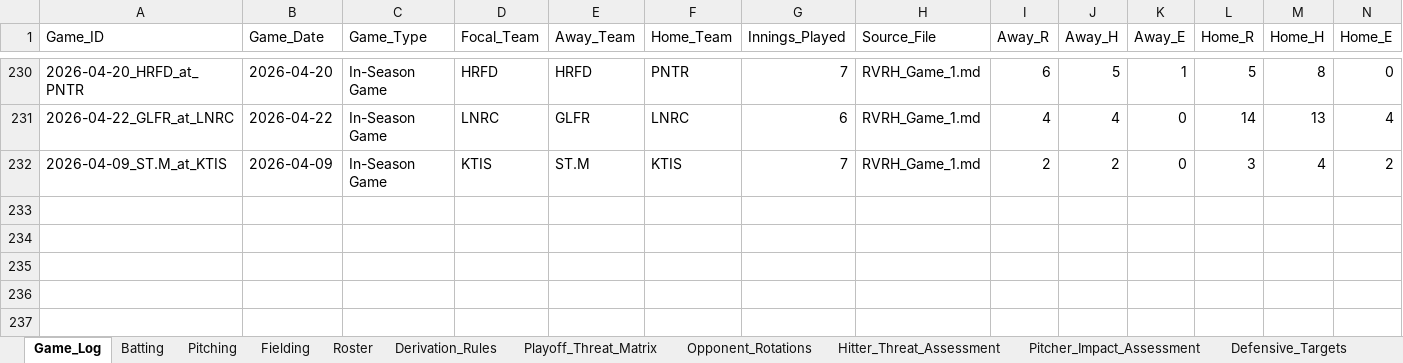
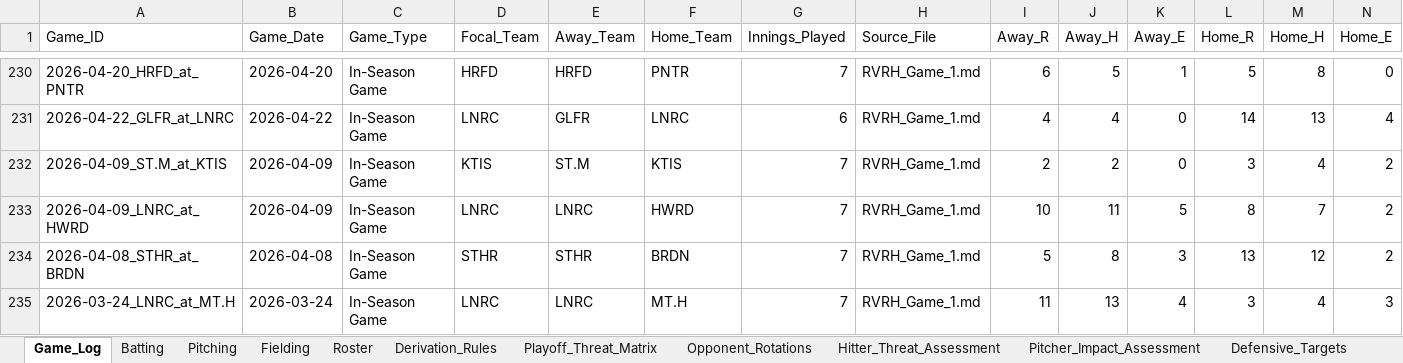
Before and after one commit to hughnorwood/hawks-scouting, an Excel workbook: data/RiverHill_Repository_Master.xlsx, sheet Game_Log, drawn as a sheet; only a part is shown, gaps mark what is left out; values as stored, in another font and other column widths than the file's, no borders; rows hold the shown columns only; the diff names each change by its address in the sheet, - before the commit and + after, or states it on an @@ line.

```diff
--- a/data/RiverHill_Repository_Master.xlsx (sheet Game_Log)
+++ b/data/RiverHill_Repository_Master.xlsx (sheet Game_Log)
+row 233: 2026-04-09_LNRC_at_HWRD | 2026-04-09 | In-Season Game | LNRC | LNRC | HWRD | 7 | RVRH_Game_1.md | 10 | 11 | 5 | 8 | 7 | 2
+row 234: 2026-04-08_STHR_at_BRDN | 2026-04-08 | In-Season Game | STHR | STHR | BRDN | 7 | RVRH_Game_1.md | 5 | 8 | 3 | 13 | 12 | 2
+row 235: 2026-03-24_LNRC_at_MT.H | 2026-03-24 | In-Season Game | LNRC | LNRC | MT.H | 7 | RVRH_Game_1.md | 11 | 13 | 4 | 3 | 4 | 3
```
Also changed, not shown: sheet Batting, sheet Pitching, sheet Fielding, 7 other files.
